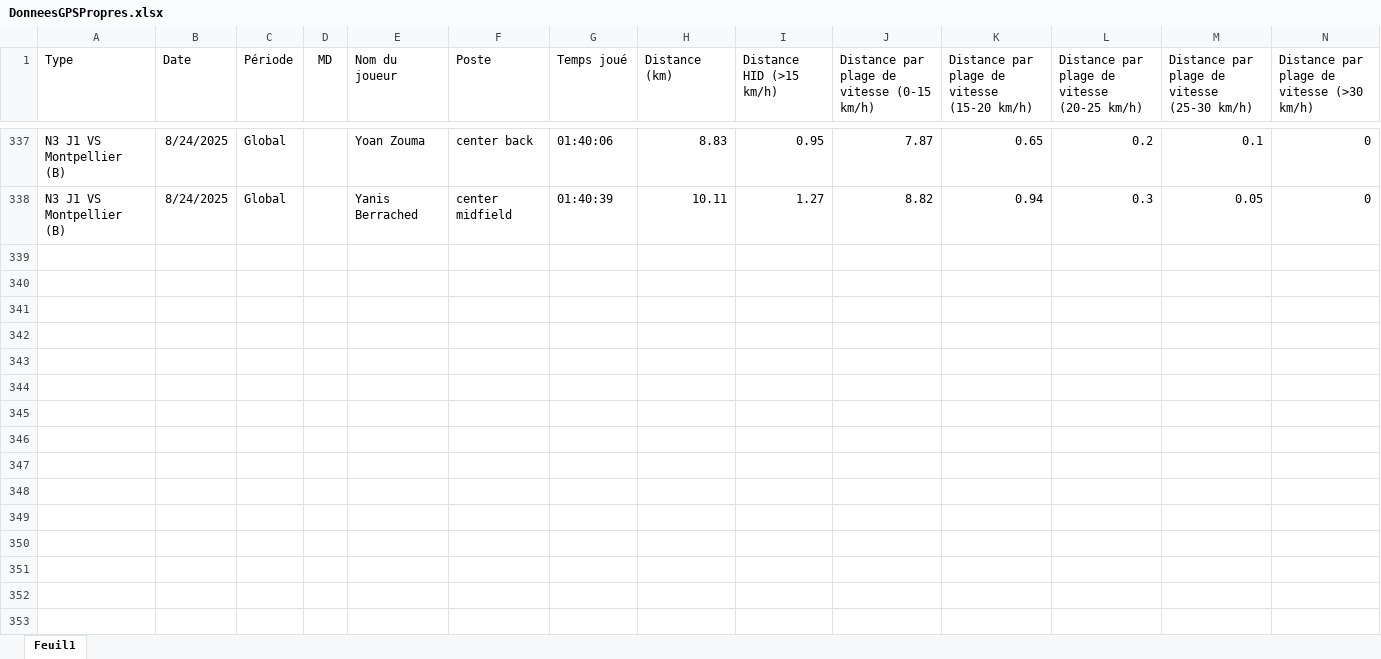
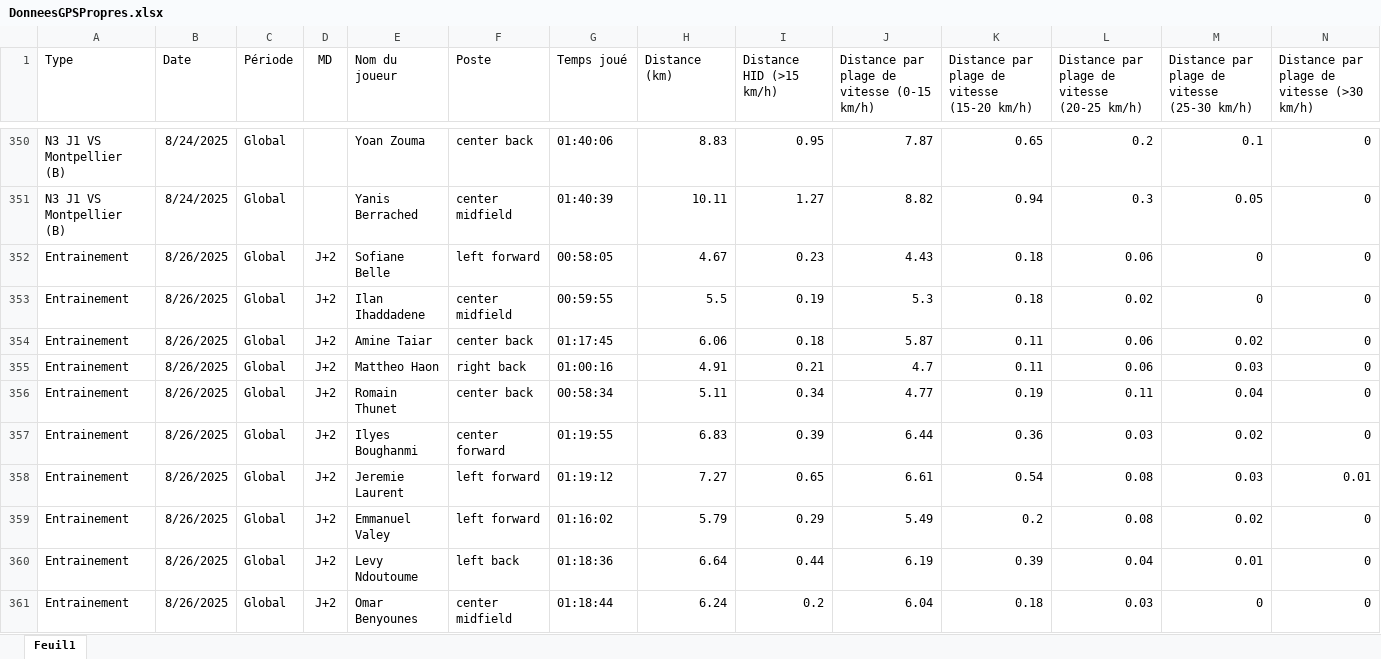
Before and after one commit to Chris15100/lld-app, an Excel workbook: data/DonneesGPSPropres.xlsx, sheet Feuil1, drawn as a sheet; only a part is shown, gaps mark what is left out; values as stored, in another font and other column widths than the file's, no borders; rows hold the shown columns only; the diff covers the shown part only; the diff names each change by its address in the sheet, - before the commit and + after, or states it on an @@ line.

```diff
--- a/data/DonneesGPSPropres.xlsx (sheet Feuil1)
+++ b/data/DonneesGPSPropres.xlsx (sheet Feuil1)
+row 352: Entrainement | 8/26/2025 | Global | J+2 | Sofiane Belle | left forward | 00:58:05 | 4.67 | 0.23 | 4.43 | 0.18 | 0.06 | 0 | 0
+row 353: Entrainement | 8/26/2025 | Global | J+2 | Ilan Ihaddadene | center midfield | 00:59:55 | 5.5 | 0.19 | 5.3 | 0.18 | 0.02 | 0 | 0
+row 354: Entrainement | 8/26/2025 | Global | J+2 | Amine Taiar | center back | 01:17:45 | 6.06 | 0.18 | 5.87 | 0.11 | 0.06 | 0.02 | 0
+row 355: Entrainement | 8/26/2025 | Global | J+2 | Mattheo Haon | right back | 01:00:16 | 4.91 | 0.21 | 4.7 | 0.11 | 0.06 | 0.03 | 0
+row 356: Entrainement | 8/26/2025 | Global | J+2 | Romain Thunet | center back | 00:58:34 | 5.11 | 0.34 | 4.77 | 0.19 | 0.11 | 0.04 | 0
+row 357: Entrainement | 8/26/2025 | Global | J+2 | Ilyes Boughanmi | center forward | 01:19:55 | 6.83 | 0.39 | 6.44 | 0.36 | 0.03 | 0.02 | 0
+row 358: Entrainement | 8/26/2025 | Global | J+2 | Jeremie Laurent | left forward | 01:19:12 | 7.27 | 0.65 | 6.61 | 0.54 | 0.08 | 0.03 | 0.01
+row 359: Entrainement | 8/26/2025 | Global | J+2 | Emmanuel Valey | left forward | 01:16:02 | 5.79 | 0.29 | 5.49 | 0.2 | 0.08 | 0.02 | 0
+row 360: Entrainement | 8/26/2025 | Global | J+2 | Levy Ndoutoume | left back | 01:18:36 | 6.64 | 0.44 | 6.19 | 0.39 | 0.04 | 0.01 | 0
+row 361: Entrainement | 8/26/2025 | Global | J+2 | Omar Benyounes | center midfield | 01:18:44 | 6.24 | 0.2 | 6.04 | 0.18 | 0.03 | 0 | 0
```
Also changed, not shown: 13 added rows elsewhere in this sheet, data/Présences.xlsx, data/Wellness.xlsx, 1 other file.
